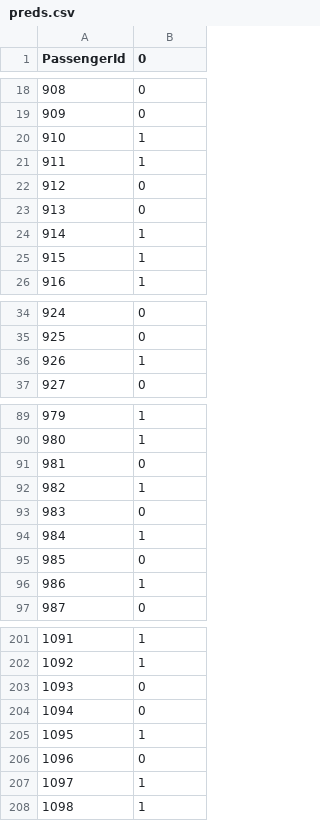
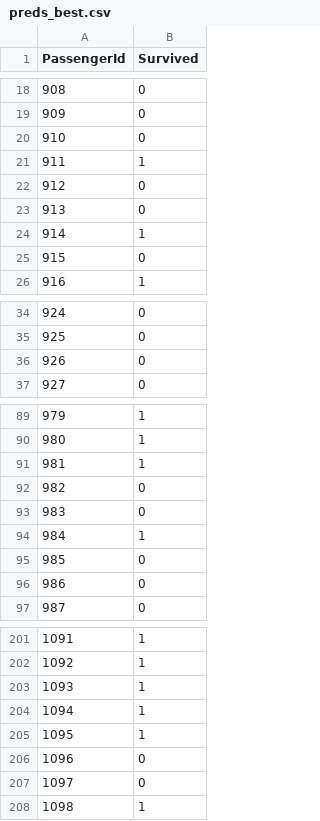
Before and after one commit to yoni2k/ml-kaggle-challenges, a CSV file: titanic/output/preds_best.csv (was titanic/output/preds.csv), drawn as a sheet; only a part is shown, gaps mark what is left out; the diff covers the shown part only.

```diff
--- a/titanic/output/preds.csv
+++ b/titanic/output/preds_best.csv
@@ -1 +1 @@
-PassengerId,0
+PassengerId,Survived
@@ -19,3 +19,3 @@ PassengerId,0
 909,0
-910,1
+910,0
 911,1
@@ -24,3 +24,3 @@ PassengerId,0
 914,1
-915,1
+915,0
 916,1
@@ -35,3 +35,3 @@ PassengerId,0
 925,0
-926,1
+926,0
 927,0
@@ -90,4 +90,4 @@ PassengerId,0
 980,1
-981,0
-982,1
+981,1
+982,0
 983,0
@@ -95,3 +95,3 @@ PassengerId,0
 985,0
-986,1
+986,0
 987,0
@@ -202,7 +202,7 @@ PassengerId,0
 1092,1
-1093,0
-1094,0
+1093,1
+1094,1
 1095,1
 1096,0
-1097,1
+1097,0
 1098,1
```
Also changed, not shown: 13 edited cells elsewhere in this file, 2 other files.
